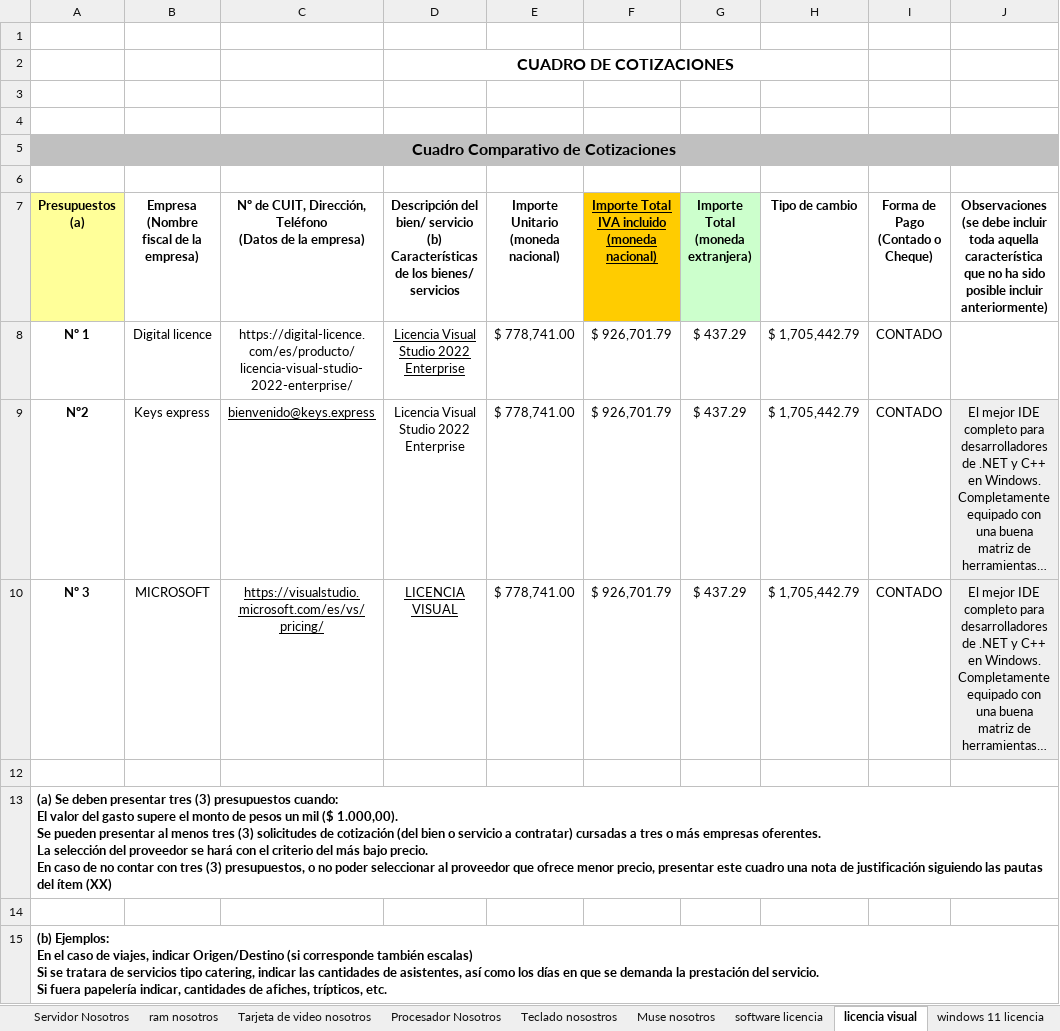
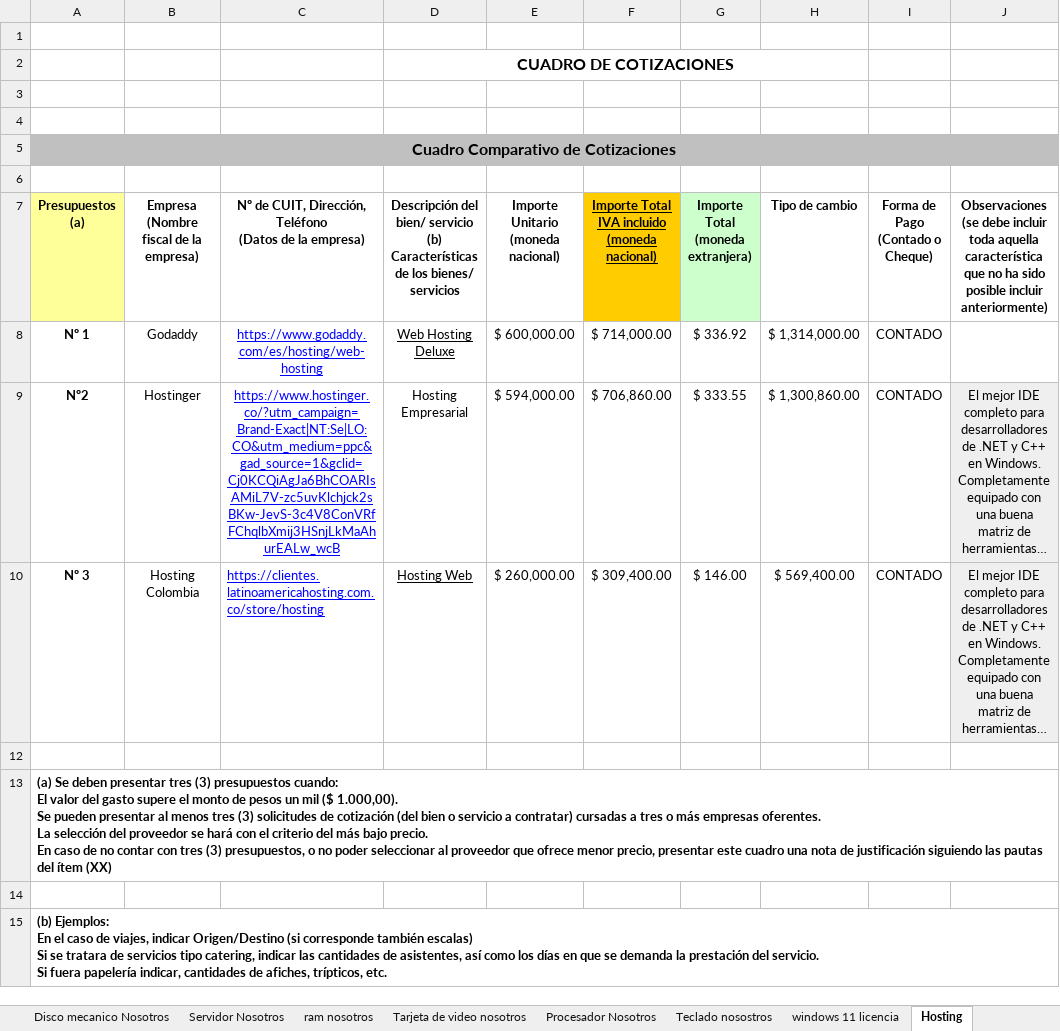
Before and after one commit to Natalia0404/ProyectoBrisasGems, an Excel workbook: Fichas tecnicas/Cuadro-de-Cotizaciones.xlsx, sheet Hosting, drawn as a sheet; long unchanged cells end in …; values as stored, in another font and other column widths than the file's, no borders; removed rows and columns are numbered as before the commit, all else as after; the diff names each change by its address in the sheet, - before the commit and + after, or states it on an @@ line.

Commit message:
Ultimos cambios
Se ajustan las fichas tecnicas

```diff
--- a/Fichas tecnicas/Cuadro-de-Cotizaciones.xlsx (sheet Hosting)
+++ b/Fichas tecnicas/Cuadro-de-Cotizaciones.xlsx (sheet Hosting)
-sheet tab: licencia visual
+sheet tab: Hosting
-sheet tab: Muse nosotros
-sheet tab: software licencia
@@ sheet tab order changed: Disco mecanico Nosotros | Servidor Nosotros | ram nosotros | Tarjeta de video nosotros | Procesador Nosotros | Teclado nosostros | windows 11 licencia | Hosting @@
-row 8: Nº 1 | Digital licence | https://digital-licence.com/es/producto/licencia-visual-studio-2022-enterprise/ | Licencia Visual Studio 2022 Enterprise | $ 778,741.00 | $ 926,701.79 | $ 437.29 | $ 1,705,442.79 | CONTADO
+row 8: Nº 1 | Godaddy | https://www.godaddy.com/es/hosting/web-hosting | Web Hosting Deluxe | $ 600,000.00 | $ 714,000.00 | $ 336.92 | $ 1,314,000.00 | CONTADO
-B9: Keys express
+B9: Hostinger
-C9: bienvenido@keys.express
+C9: https://www.hostinger.co/?utm_campaign=Brand-Exact|NT:Se|LO:CO&utm_medium=ppc&gad_source=1&gclid=Cj0KCQiAgJa6BhCOARIsAMiL7V-zc5uvKlchjck2sBKw-JevS-3c4V8ConVRfFChqlbXmij3HSnjLkMaAhurEALw_wcB
-C9:C10 text colour: black
+C9:C10 text colour: #0000FF
-D9: Licencia Visual Studio 2022 Enterprise
+D9: Hosting Empresarial
-E9: $ 778,741.00
+E9: $ 594,000.00
-F9: $ 926,701.79
+F9: $ 706,860.00
-G9: $ 437.29
+G9: $ 333.55
-H9 (Tipo de cambio): $ 1,705,442.79
+H9 (Tipo de cambio): $ 1,300,860.00
-B10: MICROSOFT
+B10: Hosting Colombia
-C10: https://visualstudio.microsoft.com/es/vs/pricing/
+C10: https://clientes.latinoamericahosting.com.co/store/hosting
-C10 alignment: center
+C10 alignment: left
-D10: LICENCIA VISUAL
+D10: Hosting Web
-E10: $ 778,741.00
+E10: $ 260,000.00
-F10: $ 926,701.79
+F10: $ 309,400.00
-G10: $ 437.29
+G10: $ 146.00
-H10 (Tipo de cambio): $ 1,705,442.79
+H10 (Tipo de cambio): $ 569,400.00
```
Also changed, not shown: sheet windows 11 licencia, other sheet tabs, Fichas tecnicas/Comparacion_de_precios Hardware.xlsx, Fichas tecnicas/Ficha técnica Hardware y Software_PROYECTO.xlsx, 2 other files.
